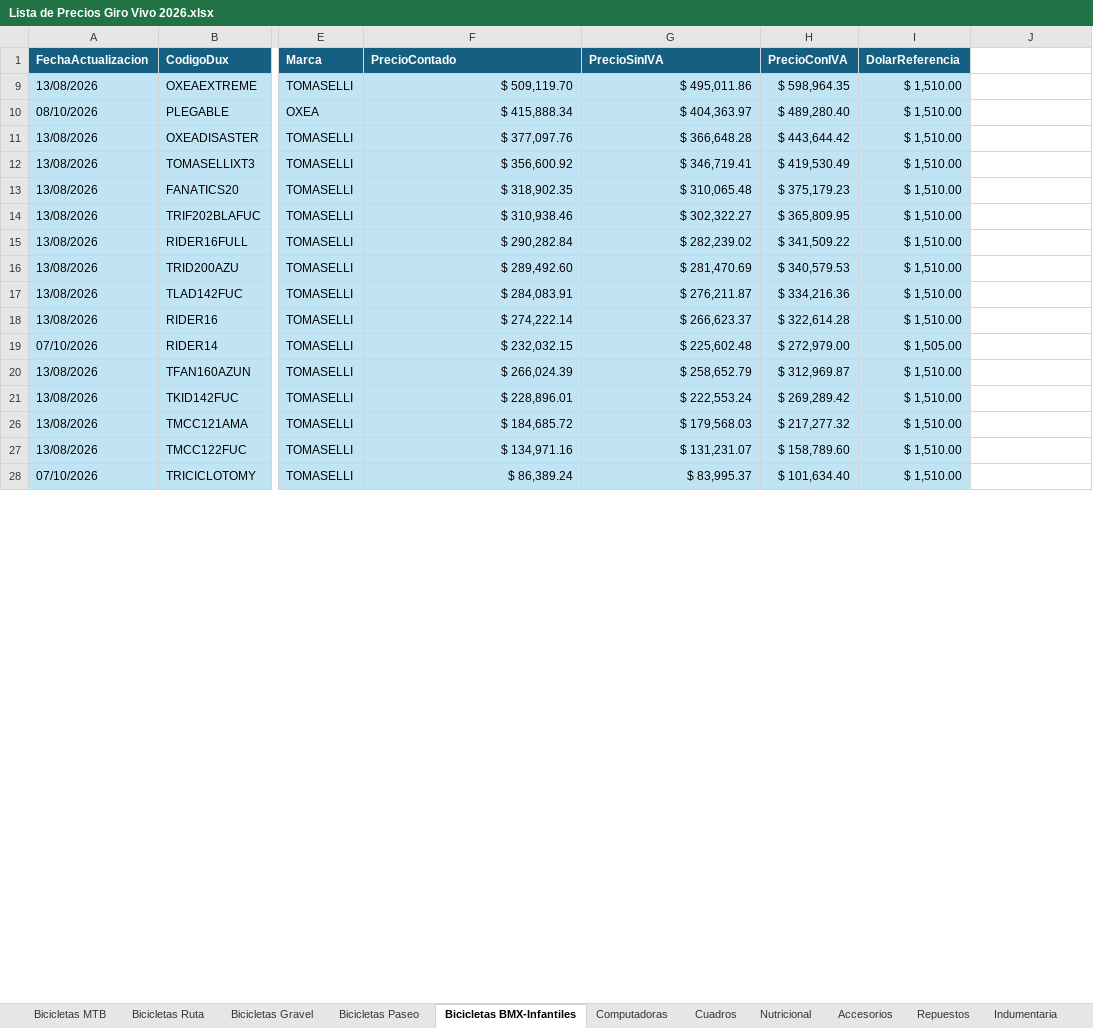
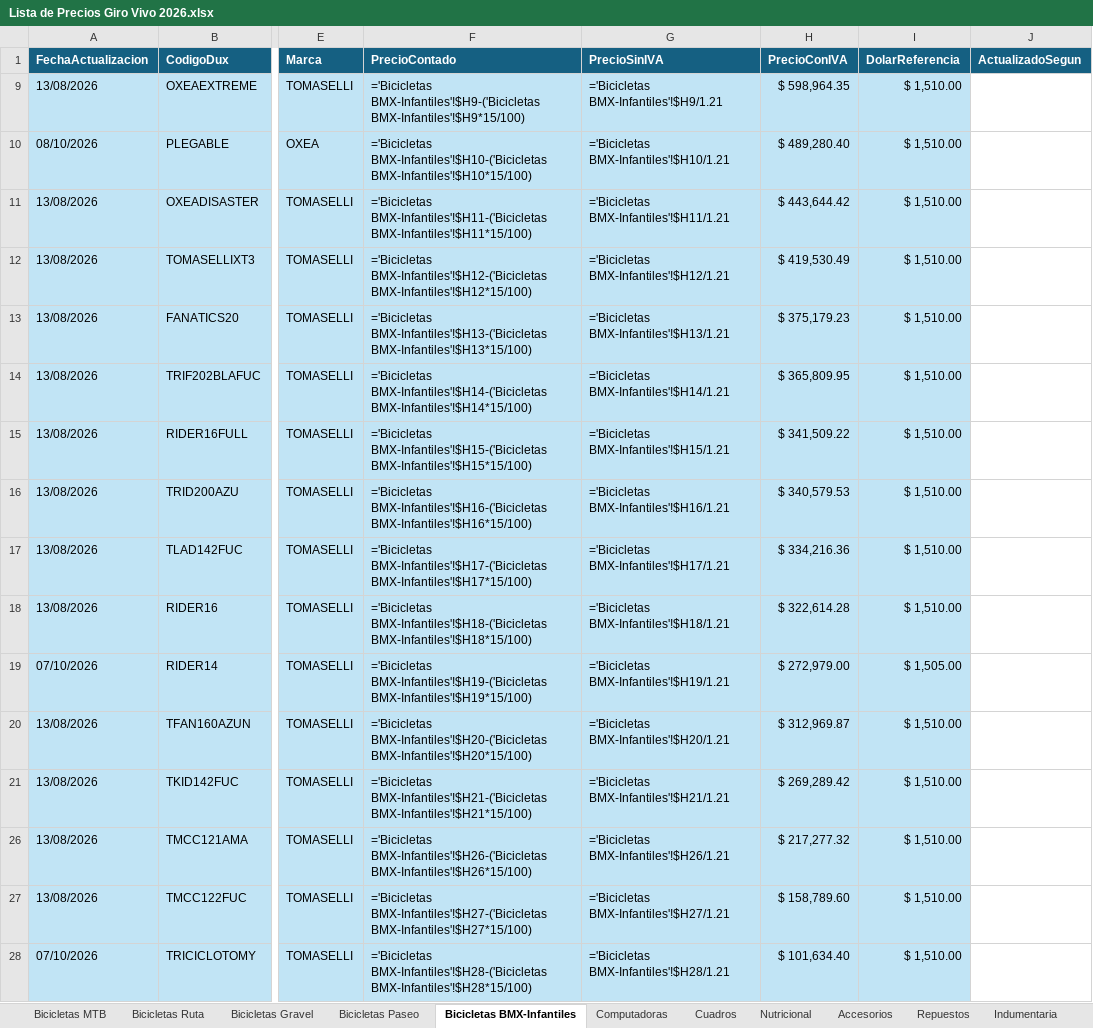
Before and after one commit to matyrelmuan15/listaprecios-girovivo, an Excel workbook: archivo/Lista de Precios Giro Vivo 2026.xlsx, sheet Bicicletas BMX-Infantiles, drawn as a sheet; only a part is shown, gaps mark what is left out; values as stored, in another font and other column widths than the file's, no borders; formulas without a stored value are shown as written; table styles not drawn; the diff covers the shown part only; the diff names each change by its address in the sheet, - before the commit and + after, or states it on an @@ line.

```diff
--- a/archivo/Lista de Precios Giro Vivo 2026.xlsx (sheet Bicicletas BMX-Infantiles)
+++ b/archivo/Lista de Precios Giro Vivo 2026.xlsx (sheet Bicicletas BMX-Infantiles)
-J1: (empty)
+J1: ActualizadoSegun
-J1 fill: none
+J1 fill: #156082
-F9 (PrecioContado): $ 509,119.70
+F9 (PrecioContado): ='Bicicletas BMX-Infantiles'!$H9-('Bicicletas BMX-Infantiles'!$H9*15/100)
-G9 (PrecioSinIVA): $ 495,011.86
+G9 (PrecioSinIVA): ='Bicicletas BMX-Infantiles'!$H9/1.21
-F10 (PrecioContado): $ 415,888.34
+F10 (PrecioContado): ='Bicicletas BMX-Infantiles'!$H10-('Bicicletas BMX-Infantiles'!$H10*15/100)
-G10 (PrecioSinIVA): $ 404,363.97
+G10 (PrecioSinIVA): ='Bicicletas BMX-Infantiles'!$H10/1.21
-F11 (PrecioContado): $ 377,097.76
+F11 (PrecioContado): ='Bicicletas BMX-Infantiles'!$H11-('Bicicletas BMX-Infantiles'!$H11*15/100)
-G11 (PrecioSinIVA): $ 366,648.28
+G11 (PrecioSinIVA): ='Bicicletas BMX-Infantiles'!$H11/1.21
-F12 (PrecioContado): $ 356,600.92
+F12 (PrecioContado): ='Bicicletas BMX-Infantiles'!$H12-('Bicicletas BMX-Infantiles'!$H12*15/100)
-G12 (PrecioSinIVA): $ 346,719.41
+G12 (PrecioSinIVA): ='Bicicletas BMX-Infantiles'!$H12/1.21
-F13 (PrecioContado): $ 318,902.35
+F13 (PrecioContado): ='Bicicletas BMX-Infantiles'!$H13-('Bicicletas BMX-Infantiles'!$H13*15/100)
-G13 (PrecioSinIVA): $ 310,065.48
+G13 (PrecioSinIVA): ='Bicicletas BMX-Infantiles'!$H13/1.21
-F14 (PrecioContado): $ 310,938.46
+F14 (PrecioContado): ='Bicicletas BMX-Infantiles'!$H14-('Bicicletas BMX-Infantiles'!$H14*15/100)
-G14 (PrecioSinIVA): $ 302,322.27
+G14 (PrecioSinIVA): ='Bicicletas BMX-Infantiles'!$H14/1.21
-F15 (PrecioContado): $ 290,282.84
+F15 (PrecioContado): ='Bicicletas BMX-Infantiles'!$H15-('Bicicletas BMX-Infantiles'!$H15*15/100)
-G15 (PrecioSinIVA): $ 282,239.02
+G15 (PrecioSinIVA): ='Bicicletas BMX-Infantiles'!$H15/1.21
-F16 (PrecioContado): $ 289,492.60
+F16 (PrecioContado): ='Bicicletas BMX-Infantiles'!$H16-('Bicicletas BMX-Infantiles'!$H16*15/100)
-G16 (PrecioSinIVA): $ 281,470.69
+G16 (PrecioSinIVA): ='Bicicletas BMX-Infantiles'!$H16/1.21
-F17 (PrecioContado): $ 284,083.91
+F17 (PrecioContado): ='Bicicletas BMX-Infantiles'!$H17-('Bicicletas BMX-Infantiles'!$H17*15/100)
-G17 (PrecioSinIVA): $ 276,211.87
+G17 (PrecioSinIVA): ='Bicicletas BMX-Infantiles'!$H17/1.21
-F18 (PrecioContado): $ 274,222.14
+F18 (PrecioContado): ='Bicicletas BMX-Infantiles'!$H18-('Bicicletas BMX-Infantiles'!$H18*15/100)
-G18 (PrecioSinIVA): $ 266,623.37
+G18 (PrecioSinIVA): ='Bicicletas BMX-Infantiles'!$H18/1.21
-F19 (PrecioContado): $ 232,032.15
+F19 (PrecioContado): ='Bicicletas BMX-Infantiles'!$H19-('Bicicletas BMX-Infantiles'!$H19*15/100)
-G19 (PrecioSinIVA): $ 225,602.48
+G19 (PrecioSinIVA): ='Bicicletas BMX-Infantiles'!$H19/1.21
-F20 (PrecioContado): $ 266,024.39
+F20 (PrecioContado): ='Bicicletas BMX-Infantiles'!$H20-('Bicicletas BMX-Infantiles'!$H20*15/100)
-G20 (PrecioSinIVA): $ 258,652.79
+G20 (PrecioSinIVA): ='Bicicletas BMX-Infantiles'!$H20/1.21
-F21 (PrecioContado): $ 228,896.01
+F21 (PrecioContado): ='Bicicletas BMX-Infantiles'!$H21-('Bicicletas BMX-Infantiles'!$H21*15/100)
-G21 (PrecioSinIVA): $ 222,553.24
+G21 (PrecioSinIVA): ='Bicicletas BMX-Infantiles'!$H21/1.21
-F26 (PrecioContado): $ 184,685.72
+F26 (PrecioContado): ='Bicicletas BMX-Infantiles'!$H26-('Bicicletas BMX-Infantiles'!$H26*15/100)
-G26 (PrecioSinIVA): $ 179,568.03
+G26 (PrecioSinIVA): ='Bicicletas BMX-Infantiles'!$H26/1.21
-F27 (PrecioContado): $ 134,971.16
+F27 (PrecioContado): ='Bicicletas BMX-Infantiles'!$H27-('Bicicletas BMX-Infantiles'!$H27*15/100)
-G27 (PrecioSinIVA): $ 131,231.07
+G27 (PrecioSinIVA): ='Bicicletas BMX-Infantiles'!$H27/1.21
-F28 (PrecioContado): $ 86,389.24
+F28 (PrecioContado): ='Bicicletas BMX-Infantiles'!$H28-('Bicicletas BMX-Infantiles'!$H28*15/100)
-G28 (PrecioSinIVA): $ 83,995.37
+G28 (PrecioSinIVA): ='Bicicletas BMX-Infantiles'!$H28/1.21
```
Also changed, not shown: 14 edited cells elsewhere in this sheet, sheet Marcas Actualización Dinámica, sheet RegistroCambios, sheet Accesorios, sheet Bicicletas MTB, sheet Nutricional, sheet Indumentaria, 7 more sheets, hidden cells, 28 other files.
